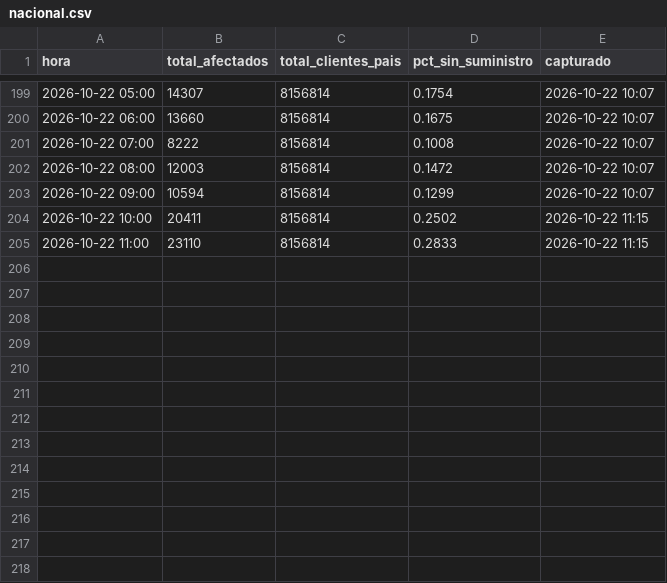
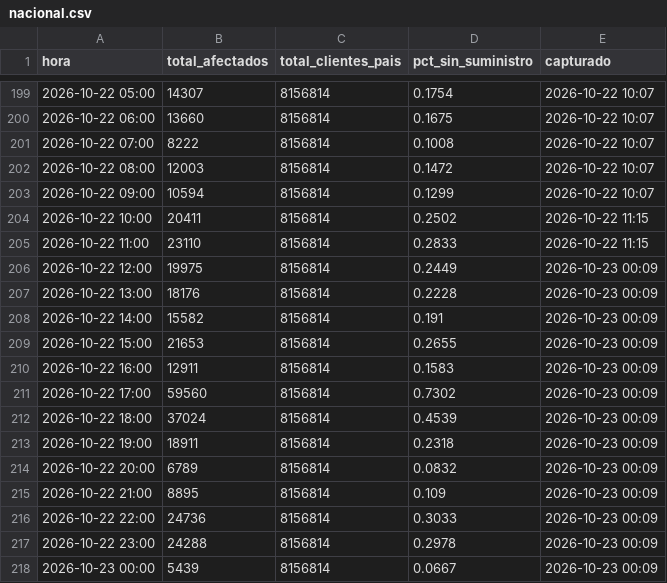
Before and after one commit to diland9/monitor-cortes-chile, a CSV file: data/nacional.csv, drawn as a sheet; only a part is shown, gaps mark what is left out.

```diff
--- a/data/nacional.csv
+++ b/data/nacional.csv
@@ -205 +205,14 @@
 2026-10-22 11:00,23110,8156814,0.2833,2026-10-22 11:15
+2026-10-22 12:00,19975,8156814,0.2449,2026-10-23 00:09
+2026-10-22 13:00,18176,8156814,0.2228,2026-10-23 00:09
+2026-10-22 14:00,15582,8156814,0.191,2026-10-23 00:09
+2026-10-22 15:00,21653,8156814,0.2655,2026-10-23 00:09
+2026-10-22 16:00,12911,8156814,0.1583,2026-10-23 00:09
+2026-10-22 17:00,59560,8156814,0.7302,2026-10-23 00:09
+2026-10-22 18:00,37024,8156814,0.4539,2026-10-23 00:09
+2026-10-22 19:00,18911,8156814,0.2318,2026-10-23 00:09
+2026-10-22 20:00,6789,8156814,0.0832,2026-10-23 00:09
+2026-10-22 21:00,8895,8156814,0.109,2026-10-23 00:09
+2026-10-22 22:00,24736,8156814,0.3033,2026-10-23 00:09
+2026-10-22 23:00,24288,8156814,0.2978,2026-10-23 00:09
+2026-10-23 00:00,5439,8156814,0.0667,2026-10-23 00:09
```
Also changed, not shown: data/dist_local.csv, 6 other files.
